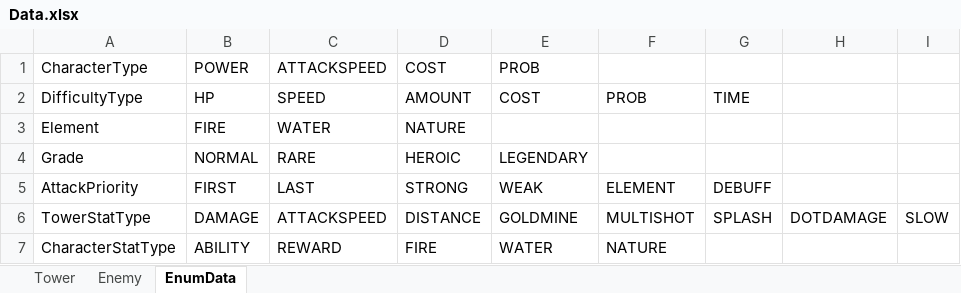
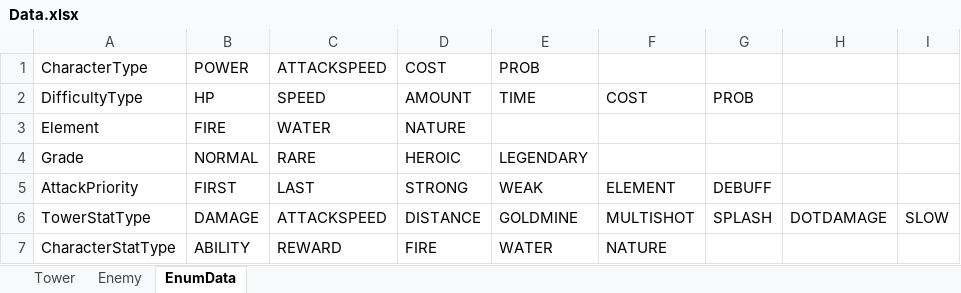
Before and after one commit to MaShuu-Studio/TETD, an Excel workbook: Utils/Excel To Json/bin/netcoreapp3.1/Data.xlsx, sheet EnumData, drawn as a sheet; values as stored, in another font and other column widths than the file's, no borders; the diff names each change by its address in the sheet, - before the commit and + after, or states it on an @@ line.

```diff
--- a/Utils/Excel To Json/bin/netcoreapp3.1/Data.xlsx (sheet EnumData)
+++ b/Utils/Excel To Json/bin/netcoreapp3.1/Data.xlsx (sheet EnumData)
-E2: COST
+E2: TIME
-F2: PROB
+F2: COST
-G2: TIME
+G2: PROB
```
Also changed, not shown: 11 other files.
